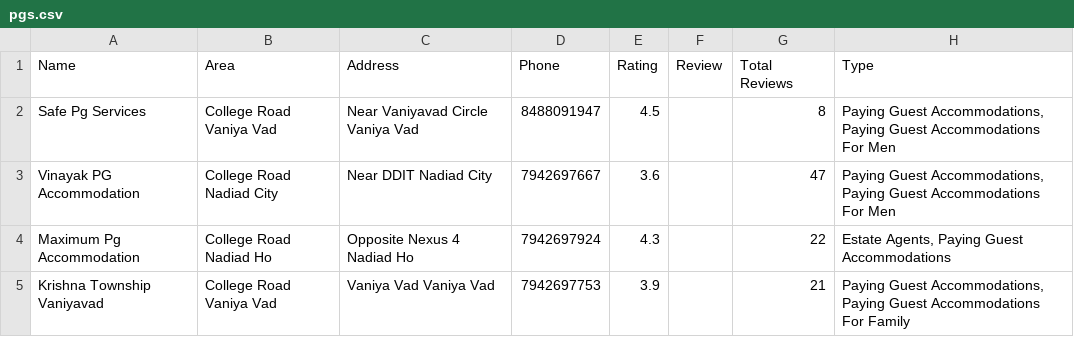
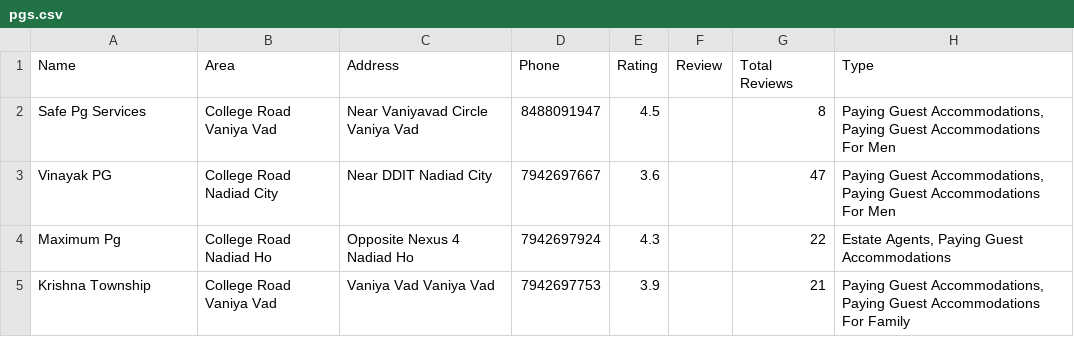
Before and after one commit to SetuBhatt1/Automatic-Info-Tracker-Backend, a CSV file: webscraping/data/pgs.csv, drawn as a sheet; only a part is shown; the diff names each change by its address in the sheet, - before the commit and + after, or states it on an @@ line.

```diff
--- a/webscraping/data/pgs.csv
+++ b/webscraping/data/pgs.csv
-A3 (Name): Vinayak PG Accommodation
+A3 (Name): Vinayak PG
-A4 (Name): Maximum Pg Accommodation
+A4 (Name): Maximum Pg
-A5 (Name): Krishna Township Vaniyavad
+A5 (Name): Krishna Township
```
Also changed, not shown: webscraping/data/girls_hostel.csv, 16 other files.
